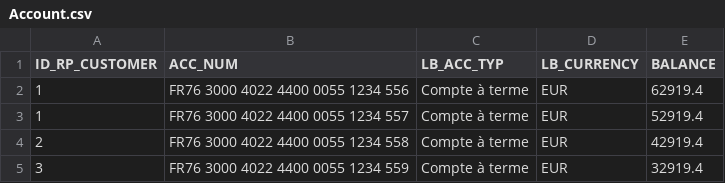
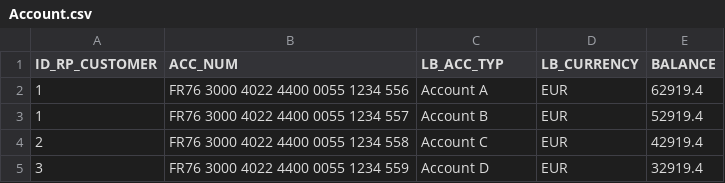
Before and after one commit to xuelan/v360, a CSV file: src/main/resources/dataExample/Account.csv, drawn as a sheet.

```diff
--- a/src/main/resources/dataExample/Account.csv
+++ b/src/main/resources/dataExample/Account.csv
@@ -1,5 +1,5 @@
 ID_RP_CUSTOMER;ACC_NUM;LB_ACC_TYP;LB_CURRENCY;BALANCE
-1;FR76 3000 4022 4400 0055 1234 556;Compte à terme;EUR;62919.4
-1;FR76 3000 4022 4400 0055 1234 557;Compte à terme;EUR;52919.4
-2;FR76 3000 4022 4400 0055 1234 558;Compte à terme;EUR;42919.4
-3;FR76 3000 4022 4400 0055 1234 559;Compte à terme;EUR;32919.4
+1;FR76 3000 4022 4400 0055 1234 556;Account A;EUR;62919.4
+1;FR76 3000 4022 4400 0055 1234 557;Account B;EUR;52919.4
+2;FR76 3000 4022 4400 0055 1234 558;Account C;EUR;42919.4
+3;FR76 3000 4022 4400 0055 1234 559;Account D;EUR;32919.4
```
Also changed, not shown: src/main/resources/dataExample/Transaction.csv, 3 other files.
